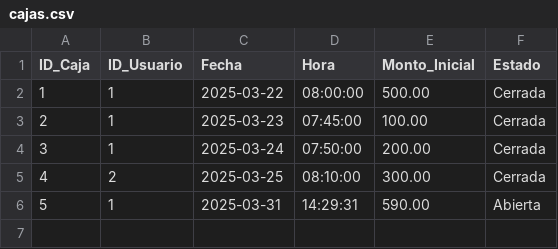
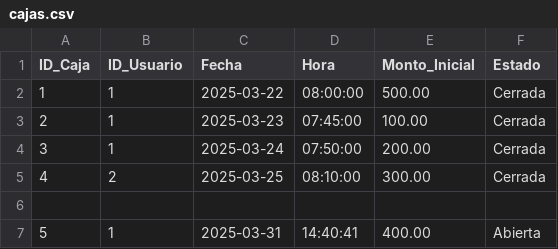
Before and after one commit to CsarChvz/POS-AbarrotesParra_DP, a CSV file: common/data/cajas.csv, drawn as a sheet.

Commit message:
Visualización del estdo de la caja & Apertura si no hay

```diff
--- a/common/data/cajas.csv
+++ b/common/data/cajas.csv
@@ -5,2 +5,3 @@ ID_Caja,ID_Usuario,Fecha,Hora,Monto_Inicial,Estado
 4,2,2025-03-25,08:10:00,300.00,Cerrada
-5,1,2025-03-31,14:29:31,590.00,Abierta
+
+5,1,2025-03-31,14:40:41,400.00,Abierta
```
Also changed, not shown: 6 other files.
